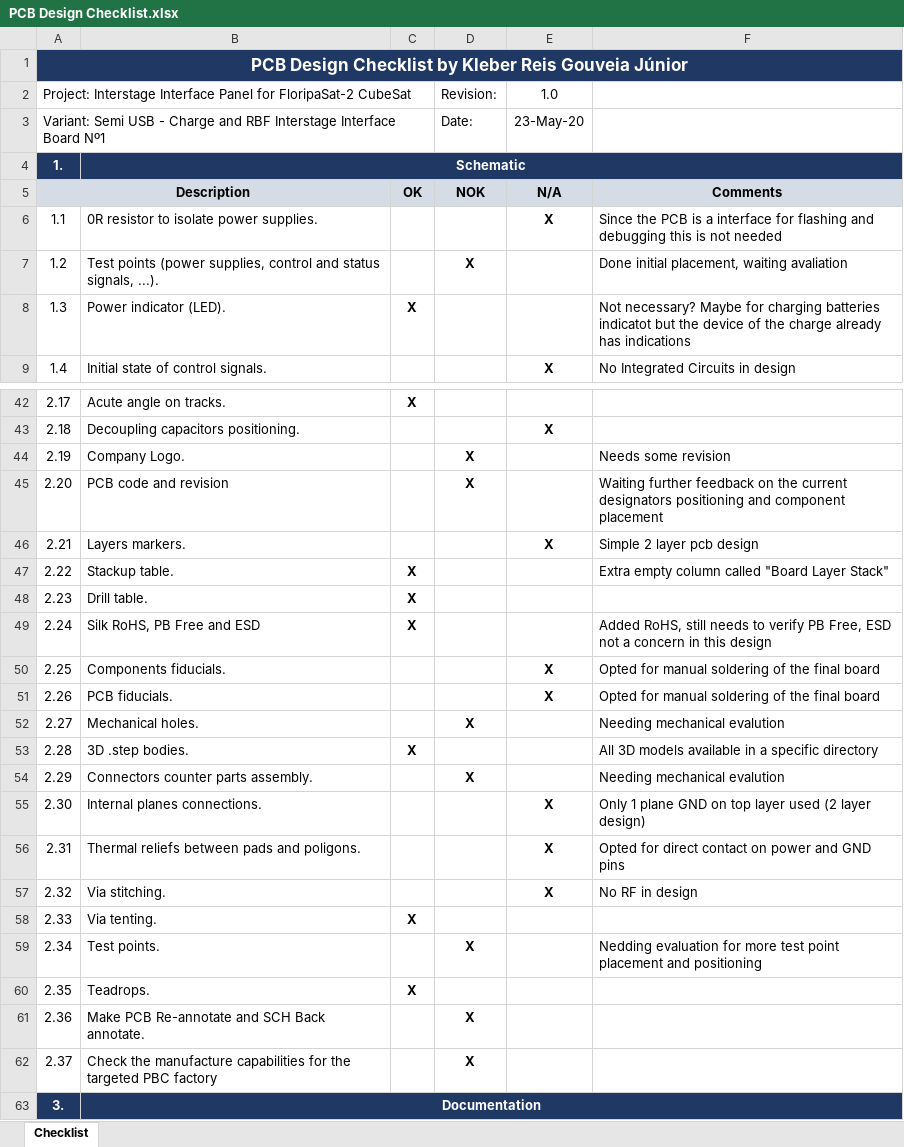
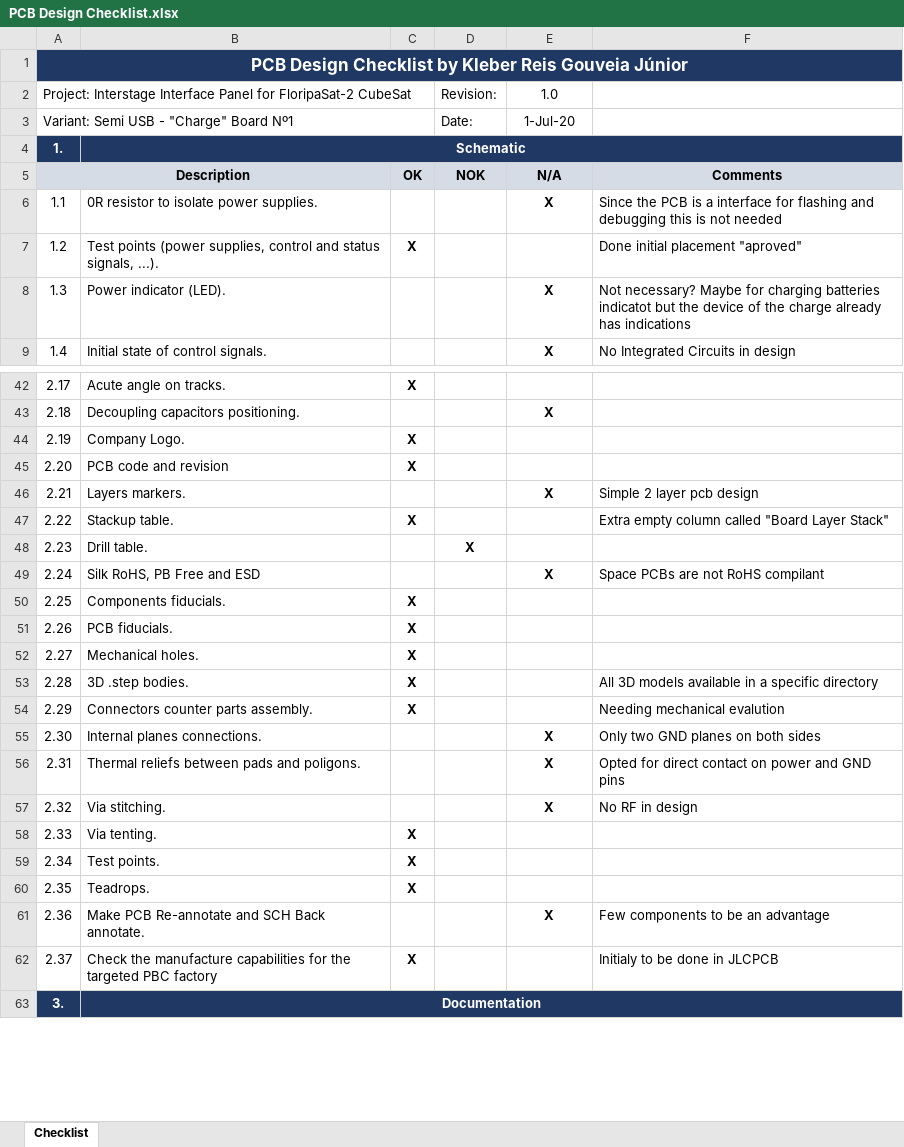
Before and after one commit to spacelab-ufsc/interface-board, an Excel workbook: semi_usb_interface/Source of all boards/1_Interface_Charge_RBF/PCB Design Checklist.xlsx, sheet Checklist, drawn as a sheet; only a part is shown, gaps mark what is left out; values as stored, in another font and other column widths than the file's, no borders; removed rows and columns are numbered as before the commit, all else as after; the diff covers the shown part only; the diff names each change by its address in the sheet, - before the commit and + after, or states it on an @@ line.

Commit message:
Semi USB: checklist: Updating PCB Design Checklist for N.1 board, almost finished #18

```diff
--- a/semi_usb_interface/Source of all boards/1_Interface_Charge_RBF/PCB Design Checklist.xlsx (sheet Checklist)
+++ b/semi_usb_interface/Source of all boards/1_Interface_Charge_RBF/PCB Design Checklist.xlsx (sheet Checklist)
-row 3: Variant: Semi USB - Charge and RBF Interstage Interface Board Nº1 |  |  | Date: | 23-May-20
+row 3: Variant: Semi USB - "Charge" Board Nº1 |  |  | Date: | 1-Jul-20
-C7: (empty)
+C7: X
-D7: X
+D7: (empty)
-F7: Done initial placement, waiting avaliation
+F7: Done initial placement "aproved"
-C8: X
+C8: (empty)
-E8: (empty)
+E8: X
-C44:C45: (empty)
+C44:C45: X
-D44:D45: X
+D44:D45: (empty)
-F44: Needs some revision
+F44: (empty)
-F45: Waiting further feedback on the current designators positioning and component placement
+F45: (empty)
-C48:C49: X
+C48:C49: (empty)
-D48: (empty)
+D48: X
-E49: (empty)
+E49: X
-F49: Added RoHS, still needs to verify PB Free, ESD not a concern in this design
+F49: Space PCBs are not RoHS compilant
-C50:C52: (empty)
+C50:C52: X
-E50:E51: X
+E50:E51: (empty)
-F50:F51: Opted for manual soldering of the final board
+F50:F51: (empty)
-D52: X
+D52: (empty)
-F52: Needing mechanical evalution
+F52: (empty)
-C54: (empty)
+C54: X
-D54: X
+D54: (empty)
-F55: Only 1 plane GND on top layer used (2 layer design)
+F55: Only two GND planes on both sides
-C59: (empty)
+C59: X
-D59: X
+D59: (empty)
-F59: Nedding evaluation for more test point placement and positioning
+F59: (empty)
-D61:D62: X
+D61:D62: (empty)
-E61: (empty)
+E61: X
-F61: (empty)
+F61: Few components to be an advantage
-C62: (empty)
+C62: X
-F62: (empty)
+F62: Initialy to be done in JLCPCB
```
Also changed, not shown: 1 added row and 15 edited cells elsewhere in this sheet.
